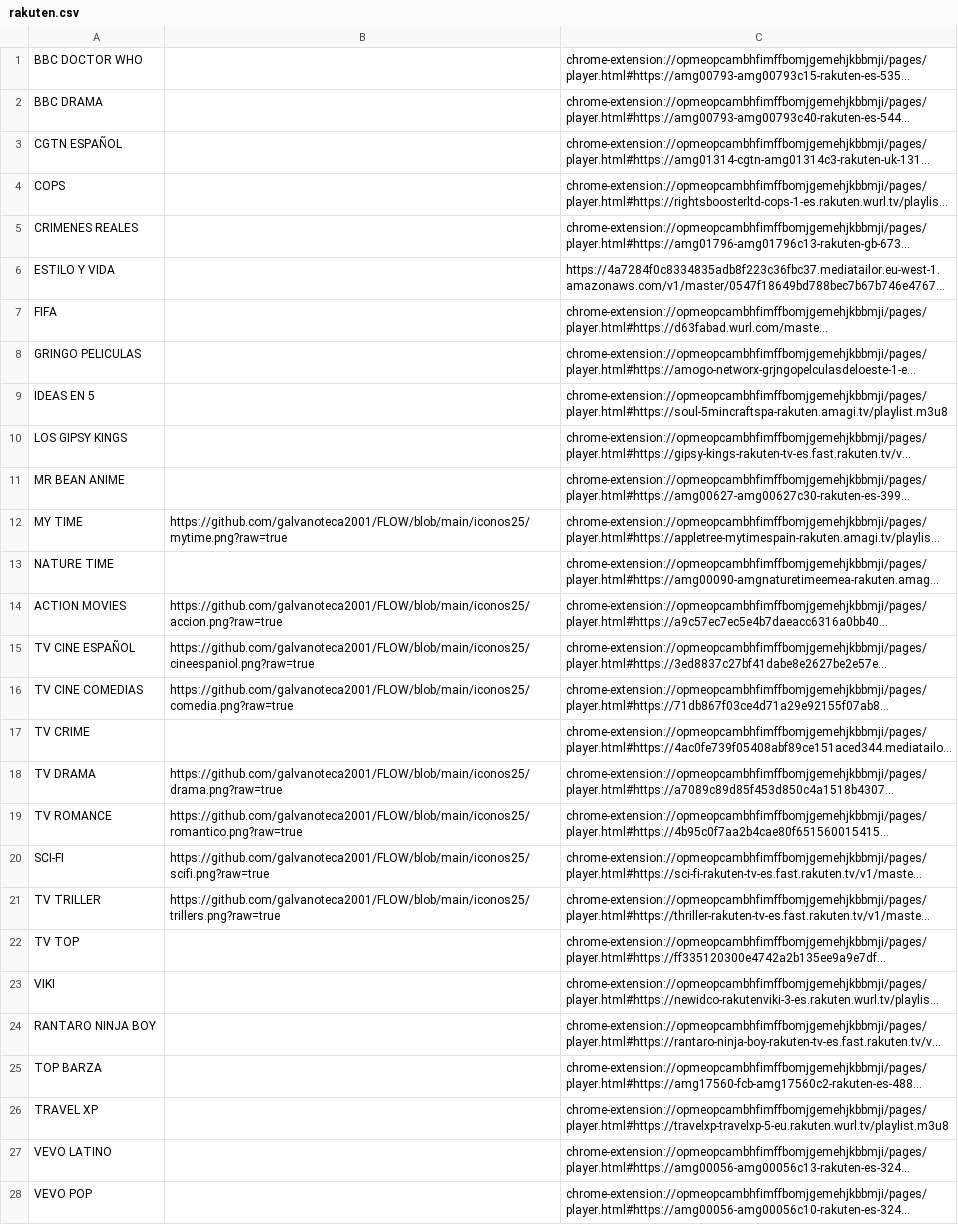
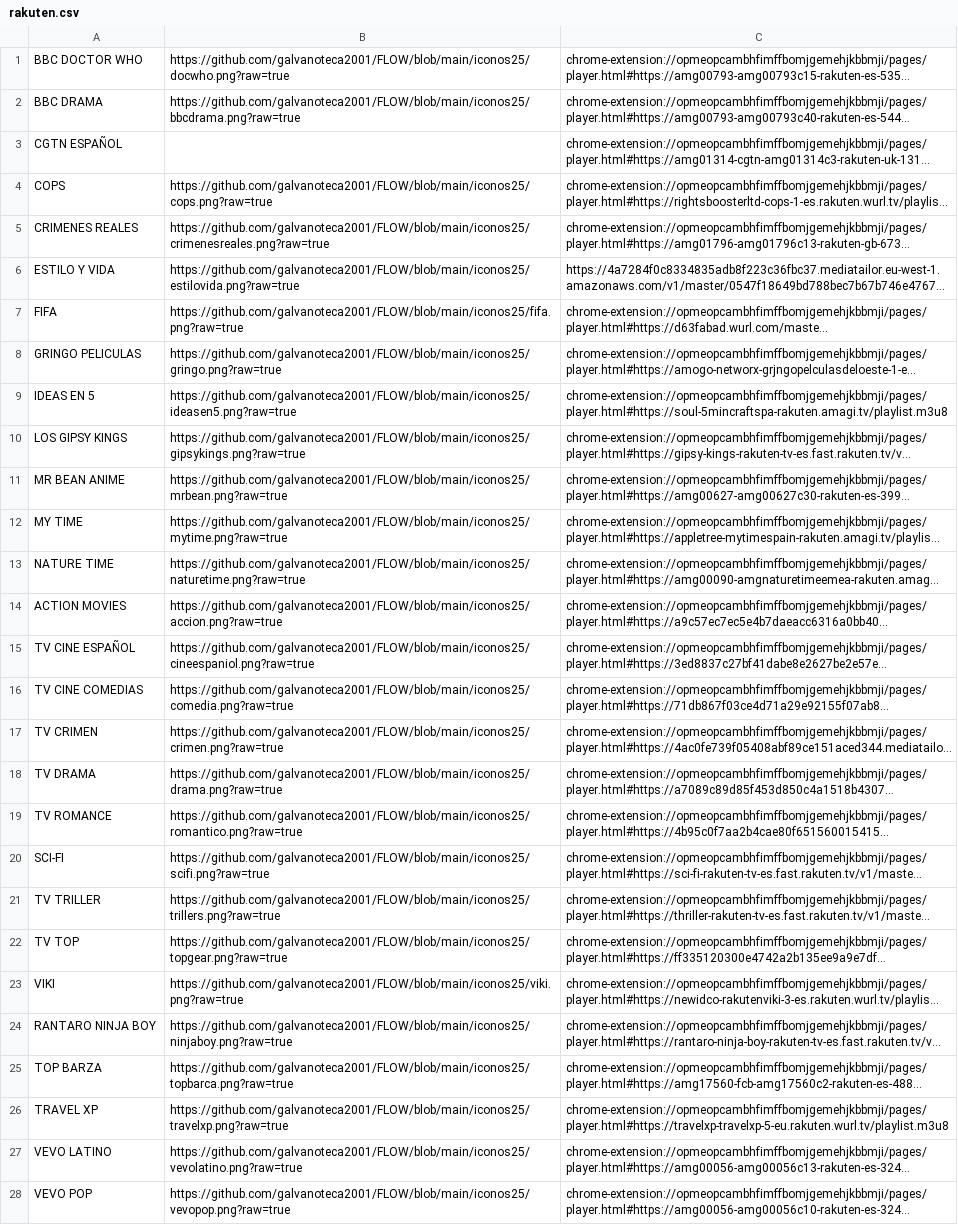
Before and after one commit to galvanoteca2001/FLOW, a CSV file: rakuten.csv, drawn as a sheet; only a part is shown; long unchanged cells end in …; the diff covers the shown part only; the diff names each change by its address in the sheet, - before the commit and + after, or states it on an @@ line.

Commit message:
Update rakuten.csv

```diff
--- a/rakuten.csv
+++ b/rakuten.csv
-B1: (empty)
+B1: https://github.com/galvanoteca2001/FLOW/blob/main/iconos25/docwho.png?raw=true
-B2: (empty)
+B2: https://github.com/galvanoteca2001/FLOW/blob/main/iconos25/bbcdrama.png?raw=true
-B4: (empty)
+B4: https://github.com/galvanoteca2001/FLOW/blob/main/iconos25/cops.png?raw=true
-B5: (empty)
+B5: https://github.com/galvanoteca2001/FLOW/blob/main/iconos25/crimenesreales.png?raw=true
-B6: (empty)
+B6: https://github.com/galvanoteca2001/FLOW/blob/main/iconos25/estilovida.png?raw=true
-B7: (empty)
+B7: https://github.com/galvanoteca2001/FLOW/blob/main/iconos25/fifa.png?raw=true
-B8: (empty)
+B8: https://github.com/galvanoteca2001/FLOW/blob/main/iconos25/gringo.png?raw=true
-B9: (empty)
+B9: https://github.com/galvanoteca2001/FLOW/blob/main/iconos25/ideasen5.png?raw=true
-B10: (empty)
+B10: https://github.com/galvanoteca2001/FLOW/blob/main/iconos25/gipsykings.png?raw=true
-B11: (empty)
+B11: https://github.com/galvanoteca2001/FLOW/blob/main/iconos25/mrbean.png?raw=true
-B13: (empty)
+B13: https://github.com/galvanoteca2001/FLOW/blob/main/iconos25/naturetime.png?raw=true
-A17: TV CRIME
+A17: TV CRIMEN
-B17: (empty)
+B17: https://github.com/galvanoteca2001/FLOW/blob/main/iconos25/crimen.png?raw=true
-B22: (empty)
+B22: https://github.com/galvanoteca2001/FLOW/blob/main/iconos25/topgear.png?raw=true
-B23: (empty)
+B23: https://github.com/galvanoteca2001/FLOW/blob/main/iconos25/viki.png?raw=true
-B24: (empty)
+B24: https://github.com/galvanoteca2001/FLOW/blob/main/iconos25/ninjaboy.png?raw=true
-B25: (empty)
+B25: https://github.com/galvanoteca2001/FLOW/blob/main/iconos25/topbarca.png?raw=true
-B26: (empty)
+B26: https://github.com/galvanoteca2001/FLOW/blob/main/iconos25/travelxp.png?raw=true
-B27: (empty)
+B27: https://github.com/galvanoteca2001/FLOW/blob/main/iconos25/vevolatino.png?raw=true
-B28: (empty)
+B28: https://github.com/galvanoteca2001/FLOW/blob/main/iconos25/vevopop.png?raw=true
```
Also changed, not shown: 4 edited cells elsewhere in this file.
